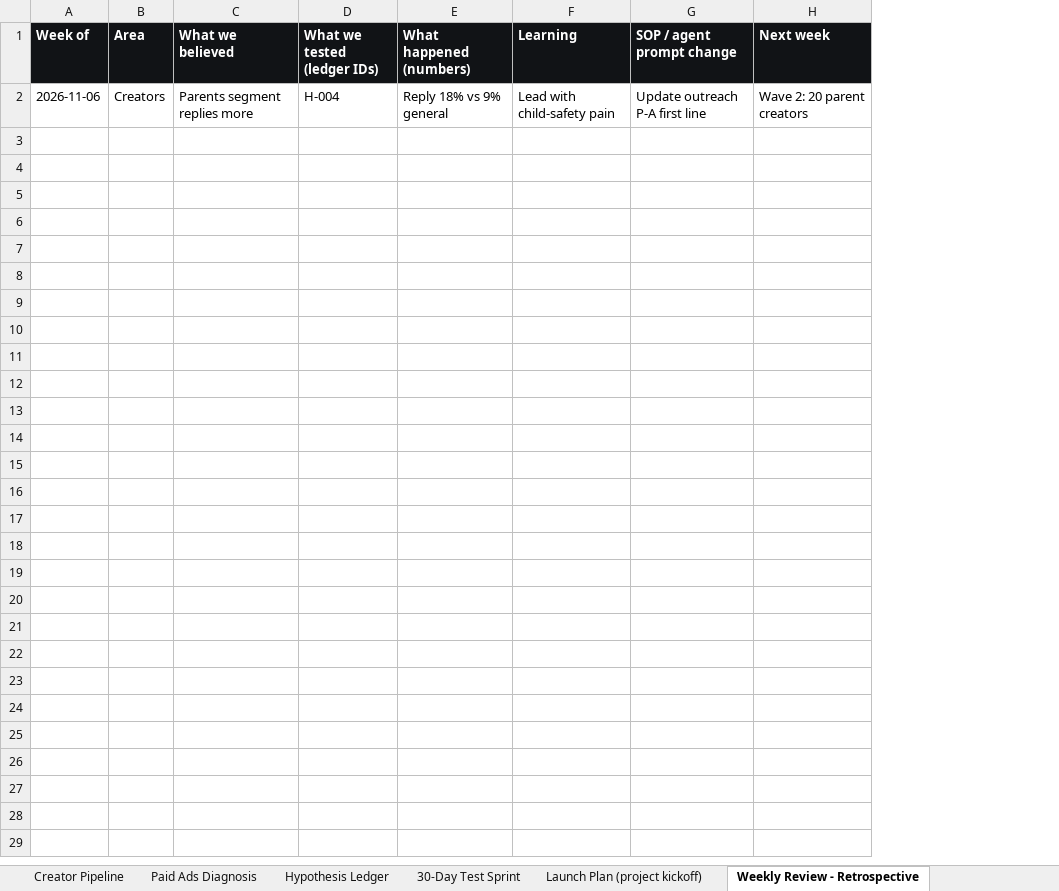
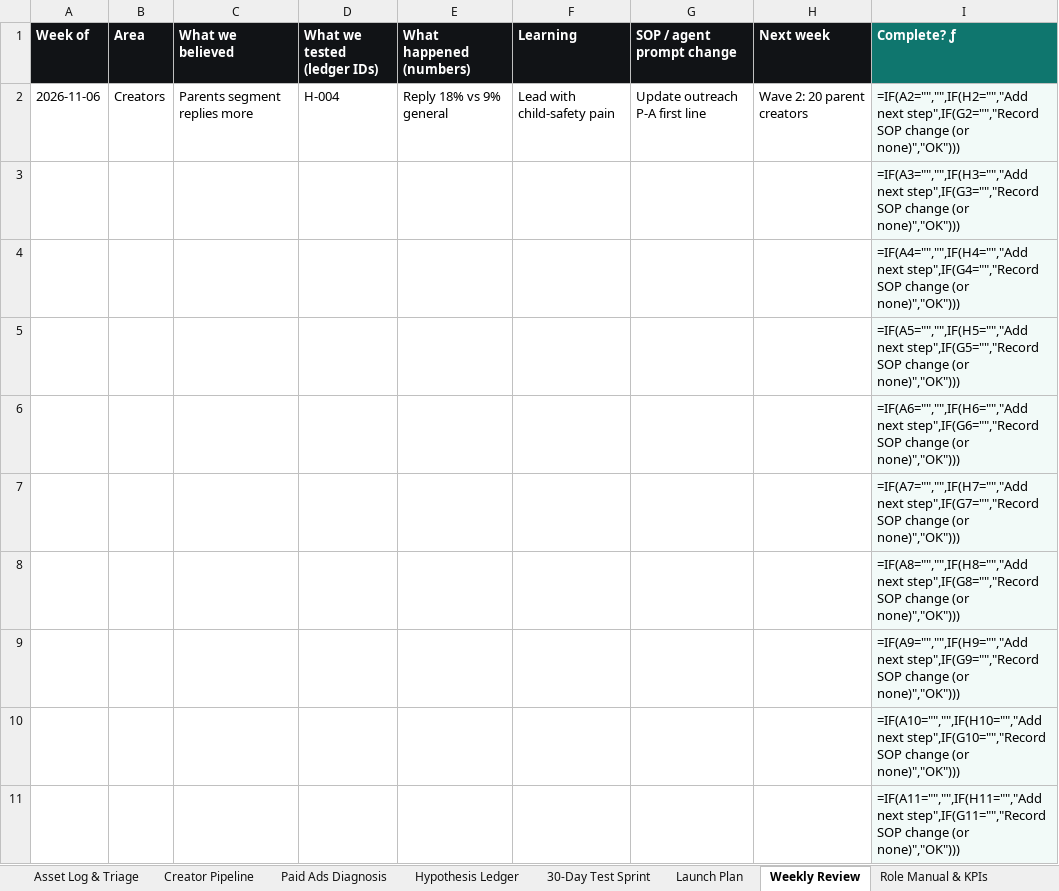
Before and after one commit to daocoding/aios, an Excel workbook: templates/aios-operating-sheets.xlsx, sheet Weekly Review, drawn as a sheet; only a part is shown; values as stored, in another font and other column widths than the file's, no borders; formulas without a stored value are shown as written; the diff covers the shown part only; the diff names each change by its address in the sheet, - before the commit and + after, or states it on an @@ line.

Commit message:
Sheets API: accept bare array or {rows}, 400 on bad bodies, validate tool ids, server-side formula evaluation on GET (Python + no-eval JS engine for Workers), optimistic locking (base_updated_at/If-Match -> 409), login rate limiting, per-user currency/offer-type settings; stage-aware ad diagnosis; one value-gap rule; cash exposure + winner recency + sell-existing-product-first; separate market vs creator ladders; CSV rounding, multi-sheet XLSX import, tab names, weekly-review formula rows, Start-here path; CLI sheet commands; tests

```diff
--- a/templates/aios-operating-sheets.xlsx (sheet Weekly Review)
+++ b/templates/aios-operating-sheets.xlsx (sheet Weekly Review)
-sheet tab: Launch Plan (project kickoff)
+sheet tab: Launch Plan
-sheet tab: Weekly Review - Retrospective
+sheet tab: Weekly Review
+column I (Complete? ƒ), row 2: =IF(A2="","",IF(H2="","Add next step",IF(G2="","Record SOP change (or none)","OK")))
+row 3:  |  |  |  |  |  |  |  | =IF(A3="","",IF(H3="","Add next step",IF(G3="","Record SOP change (or none)","OK")))
+row 4:  |  |  |  |  |  |  |  | =IF(A4="","",IF(H4="","Add next step",IF(G4="","Record SOP change (or none)","OK")))
+row 5:  |  |  |  |  |  |  |  | =IF(A5="","",IF(H5="","Add next step",IF(G5="","Record SOP change (or none)","OK")))
+row 6:  |  |  |  |  |  |  |  | =IF(A6="","",IF(H6="","Add next step",IF(G6="","Record SOP change (or none)","OK")))
+row 7:  |  |  |  |  |  |  |  | =IF(A7="","",IF(H7="","Add next step",IF(G7="","Record SOP change (or none)","OK")))
+row 8:  |  |  |  |  |  |  |  | =IF(A8="","",IF(H8="","Add next step",IF(G8="","Record SOP change (or none)","OK")))
+row 9:  |  |  |  |  |  |  |  | =IF(A9="","",IF(H9="","Add next step",IF(G9="","Record SOP change (or none)","OK")))
+row 10:  |  |  |  |  |  |  |  | =IF(A10="","",IF(H10="","Add next step",IF(G10="","Record SOP change (or none)","OK")))
+row 11:  |  |  |  |  |  |  |  | =IF(A11="","",IF(H11="","Add next step",IF(G11="","Record SOP change (or none)","OK")))
```
Also changed, not shown: 190 added rows elsewhere in this sheet, sheet Offer Scorecard, sheet Market Stage & Fit, sheet Paid Ads Diagnosis, sheet Unit Economics, sheet 30-Day Test Sprint, other sheet tabs, templates/xlsx/ad-diagnosis.xlsx, templates/xlsx/market-stage.xlsx, 33 other files.
